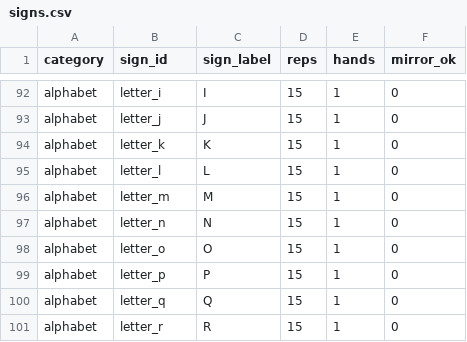
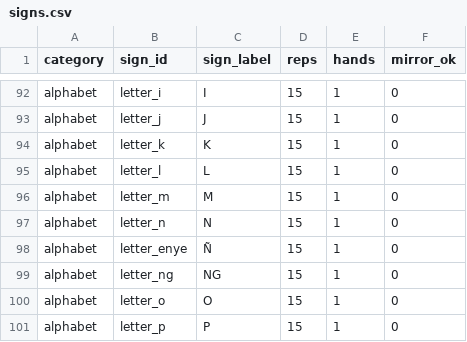
Before and after one commit to aronjjacob/HUDYAT-TRACK, a CSV file: signs.csv, drawn as a sheet; only a part is shown, gaps mark what is left out; the shorter side is filled out with more unchanged rows; the diff names each change by its address in the sheet, - before the commit and + after, or states it on an @@ line.

Commit message:
add: enye and ng

```diff
--- a/signs.csv
+++ b/signs.csv
+row 98: alphabet | letter_enye | Ñ | 15 | 1 | 0
+row 99: alphabet | letter_ng | NG | 15 | 1 | 0
```
Also changed, not shown: 9 other files.
